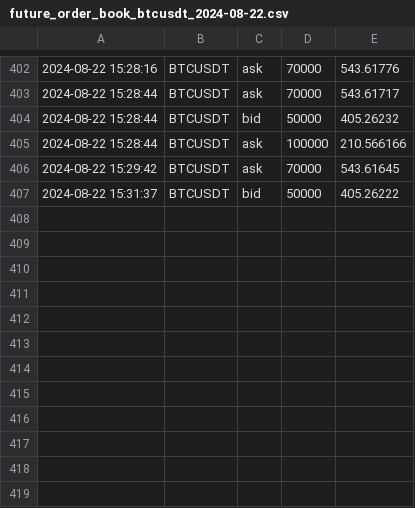
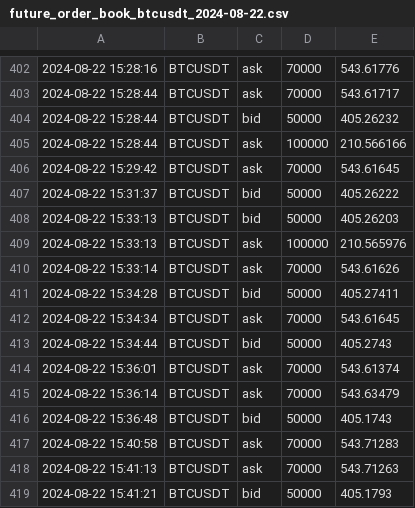
Before and after one commit to caotuanvu123/ob-btc-future, a CSV file: csv/spots/future_order_book_btcusdt_2024-08-22.csv, drawn as a sheet; only a part is shown, gaps mark what is left out; the diff names each change by its address in the sheet, - before the commit and + after, or states it on an @@ line.

```diff
--- a/csv/spots/future_order_book_btcusdt_2024-08-22.csv
+++ b/csv/spots/future_order_book_btcusdt_2024-08-22.csv
+row 408: 2024-08-22 15:33:13 | BTCUSDT | bid | 50000 | 405.26203
+row 409: 2024-08-22 15:33:13 | BTCUSDT | ask | 100000 | 210.565976
+row 410: 2024-08-22 15:33:14 | BTCUSDT | ask | 70000 | 543.61626
+row 411: 2024-08-22 15:34:28 | BTCUSDT | bid | 50000 | 405.27411
+row 412: 2024-08-22 15:34:34 | BTCUSDT | ask | 70000 | 543.61645
+row 413: 2024-08-22 15:34:44 | BTCUSDT | bid | 50000 | 405.2743
+row 414: 2024-08-22 15:36:01 | BTCUSDT | ask | 70000 | 543.61374
+row 415: 2024-08-22 15:36:14 | BTCUSDT | ask | 70000 | 543.63479
+row 416: 2024-08-22 15:36:48 | BTCUSDT | bid | 50000 | 405.1743
+row 417: 2024-08-22 15:40:58 | BTCUSDT | ask | 70000 | 543.71283
+row 418: 2024-08-22 15:41:13 | BTCUSDT | ask | 70000 | 543.71263
+row 419: 2024-08-22 15:41:21 | BTCUSDT | bid | 50000 | 405.1793
```
Also changed, not shown: csv/spots/future_order_book_solusdt_2024-08-22.csv, 1 other file.
